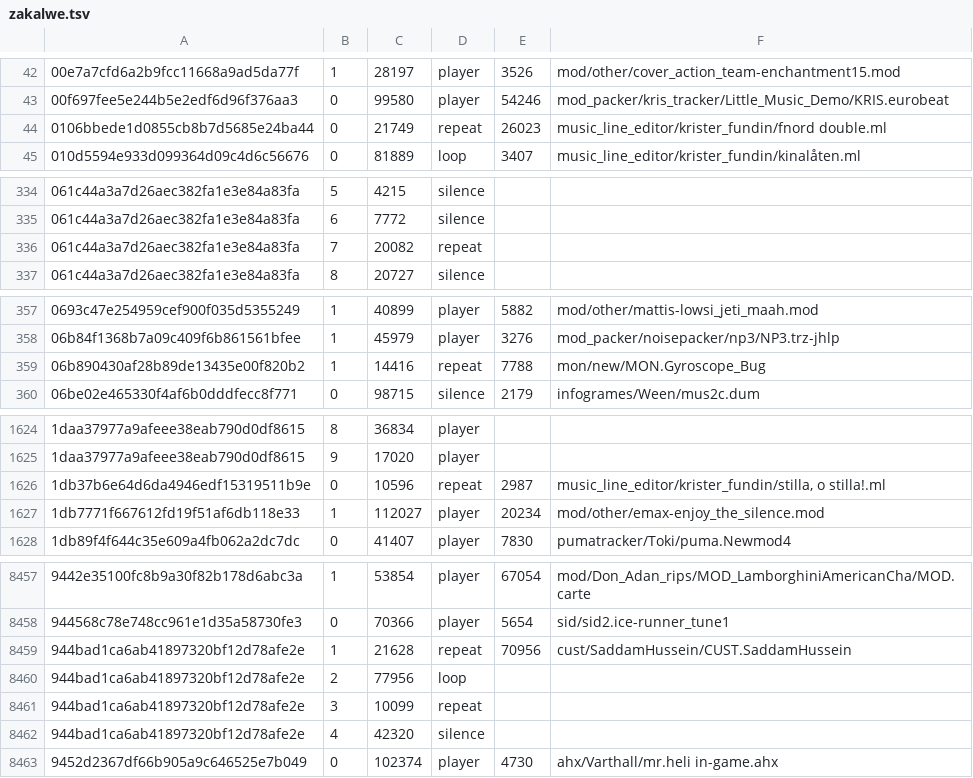
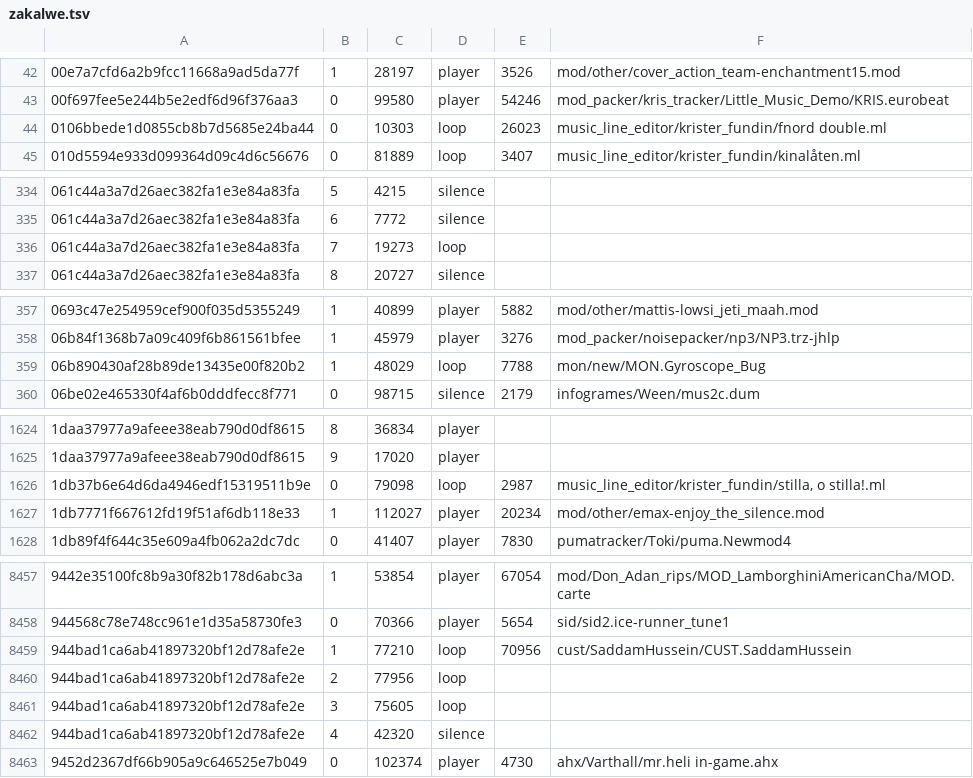
Before and after one commit to mvtiaine/audacious-uade, a TSV file: conf/songdb/zakalwe.tsv, drawn as a sheet; only a part is shown, gaps mark what is left out; the diff covers the shown part only.

Commit message:
Update songdb

```diff
--- a/conf/songdb/zakalwe.tsv
+++ b/conf/songdb/zakalwe.tsv
@@ -43,3 +43,3 @@
 00f697fee5e244b5e2edf6d96f376aa3	0	99580	player	54246	mod_packer/kris_tracker/Little_Music_Demo/KRIS.eurobeat
-0106bbede1d0855cb8b7d5685e24ba44	0	21749	repeat	26023	music_line_editor/krister_fundin/fnord double.ml
+0106bbede1d0855cb8b7d5685e24ba44	0	10303	loop	26023	music_line_editor/krister_fundin/fnord double.ml
 010d5594e933d099364d09c4d6c56676	0	81889	loop	3407	music_line_editor/krister_fundin/kinalåten.ml
@@ -335,3 +335,3 @@
 061c44a3a7d26aec382fa1e3e84a83fa	6	7772	silence
-061c44a3a7d26aec382fa1e3e84a83fa	7	20082	repeat
+061c44a3a7d26aec382fa1e3e84a83fa	7	19273	loop
 061c44a3a7d26aec382fa1e3e84a83fa	8	20727	silence
@@ -358,3 +358,3 @@
 06b84f1368b7a09c409f6b861561bfee	1	45979	player	3276	mod_packer/noisepacker/np3/NP3.trz-jhlp
-06b890430af28b89de13435e00f820b2	1	14416	repeat	7788	mon/new/MON.Gyroscope_Bug
+06b890430af28b89de13435e00f820b2	1	48029	loop	7788	mon/new/MON.Gyroscope_Bug
 06be02e465330f4af6b0dddfecc8f771	0	98715	silence	2179	infogrames/Ween/mus2c.dum
@@ -1625,3 +1625,3 @@
 1daa37977a9afeee38eab790d0df8615	9	17020	player
-1db37b6e64d6da4946edf15319511b9e	0	10596	repeat	2987	music_line_editor/krister_fundin/stilla, o stilla!.ml
+1db37b6e64d6da4946edf15319511b9e	0	79098	loop	2987	music_line_editor/krister_fundin/stilla, o stilla!.ml
 1db7771f667612fd19f51af6db118e33	1	112027	player	20234	mod/other/emax-enjoy_the_silence.mod
@@ -8458,5 +8458,5 @@
 944568c78e748cc961e1d35a58730fe3	0	70366	player	5654	sid/sid2.ice-runner_tune1
-944bad1ca6ab41897320bf12d78afe2e	1	21628	repeat	70956	cust/SaddamHussein/CUST.SaddamHussein
+944bad1ca6ab41897320bf12d78afe2e	1	77210	loop	70956	cust/SaddamHussein/CUST.SaddamHussein
 944bad1ca6ab41897320bf12d78afe2e	2	77956	loop
-944bad1ca6ab41897320bf12d78afe2e	3	10099	repeat
+944bad1ca6ab41897320bf12d78afe2e	3	75605	loop
 944bad1ca6ab41897320bf12d78afe2e	4	42320	silence
```
Also changed, not shown: 30 edited cells elsewhere in this file, conf/songdb/wantedteam.tsv, 3 other files.
